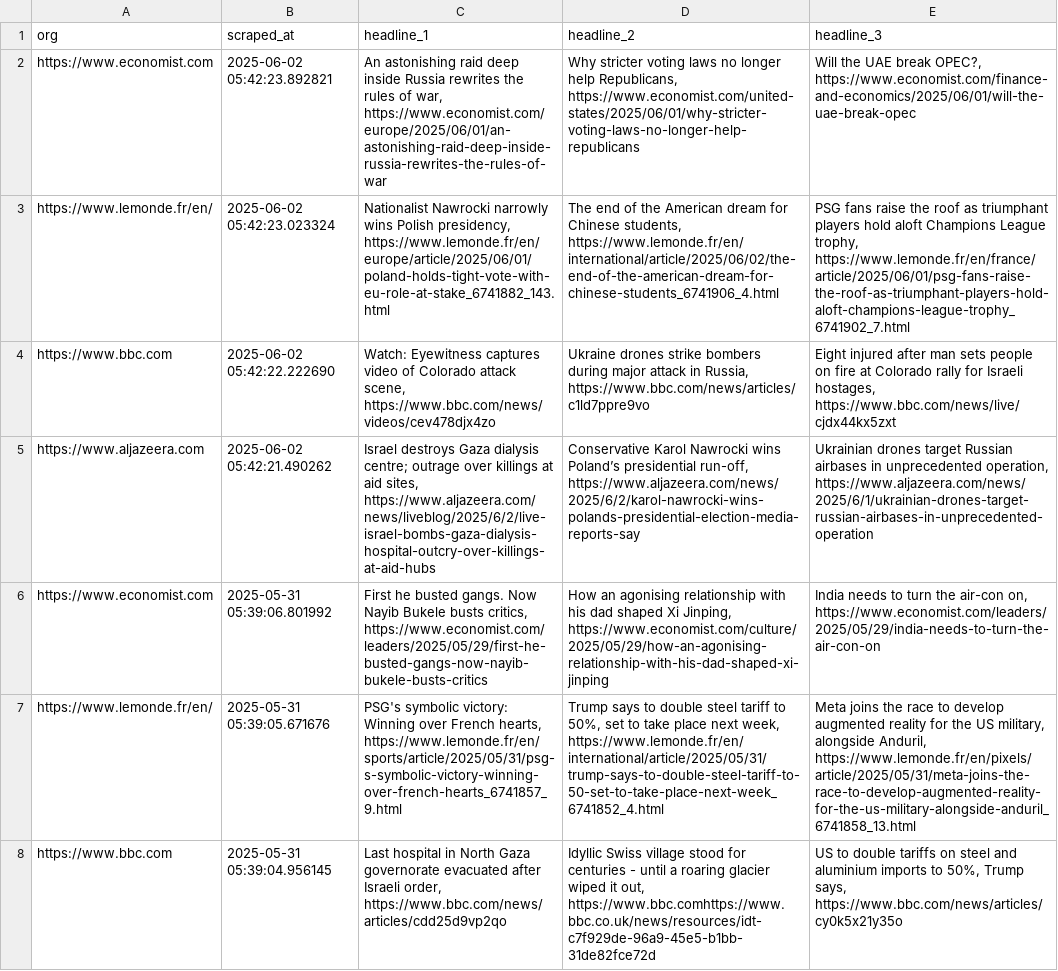
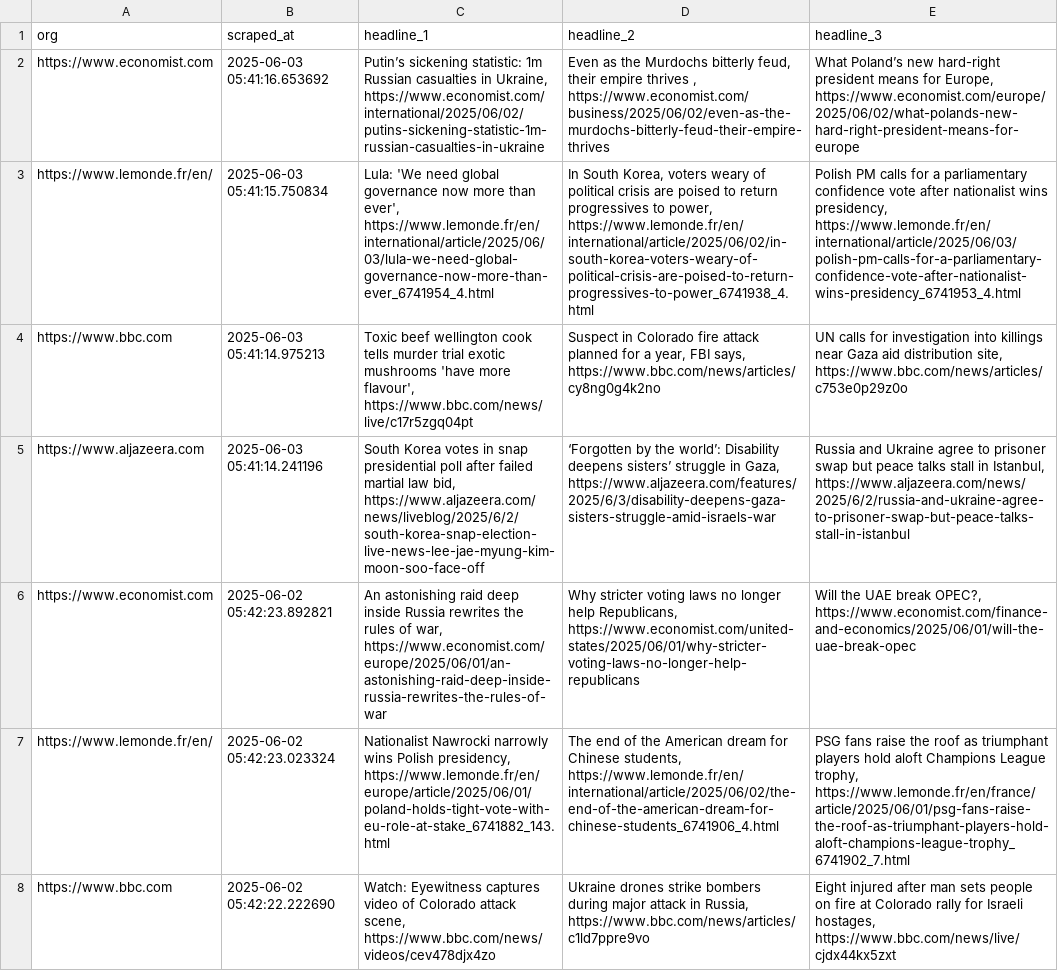
Before and after one commit to raphaelletseng/news_autoscraper, a CSV file: updated_headlines.csv, drawn as a sheet; only a part is shown; the shorter side is filled out with more unchanged rows; the diff names each change by its address in the sheet, - before the commit and + after, or states it on an @@ line.

```diff
--- a/updated_headlines.csv
+++ b/updated_headlines.csv
+row 2: https://www.economist.com | 2025-06-03 05:41:16.653692 | Putin’s sickening statistic: 1m Russian casualties in Ukraine, https://www.economist.com/international/2025/06/02/putins-sickening-statistic-1m-russian-casualties-in-ukraine | Even as the Murdochs bitterly feud, their empire thrives , https://www.economist.com/business/2025/06/02/even-as-the-murdochs-bitterly-feud-their-empire-thrives | What Poland’s new hard-right president means for Europe, https://www.economist.com/europe/2025/06/02/what-polands-new-hard-right-president-means-for-europe
+row 3: https://www.lemonde.fr/en/ | 2025-06-03 05:41:15.750834 | Lula: 'We need global governance now more than ever', https://www.lemonde.fr/en/international/article/2025/06/03/lula-we-need-global-governance-now-more-than-ever_6741954_4.html | In South Korea, voters weary of political crisis are poised to return progressives to power, https://www.lemonde.fr/en/international/article/2025/06/02/in-south-korea-voters-weary-of-political-crisis-are-poised-to-return-progressives-to-power_6741938_4.html | Polish PM calls for a parliamentary confidence vote after nationalist wins presidency, https://www.lemonde.fr/en/international/article/2025/06/03/polish-pm-calls-for-a-parliamentary-confidence-vote-after-nationalist-wins-presidency_6741953_4.html
+row 4: https://www.bbc.com | 2025-06-03 05:41:14.975213 | Toxic beef wellington cook tells murder trial exotic mushrooms 'have more flavour', https://www.bbc.com/news/live/c17r5zgq04pt | Suspect in Colorado fire attack planned for a year, FBI says, https://www.bbc.com/news/articles/cy8ng0g4k2no | UN calls for investigation into killings near Gaza aid distribution site, https://www.bbc.com/news/articles/c753e0p29z0o
+row 5: https://www.aljazeera.com | 2025-06-03 05:41:14.241196 | South Korea votes in snap presidential poll after failed martial law bid, https://www.aljazeera.com/news/liveblog/2025/6/2/south-korea-snap-election-live-news-lee-jae-myung-kim-moon-soo-face-off | ‘Forgotten by the world’: Disability deepens sisters’ struggle in Gaza, https://www.aljazeera.com/features/2025/6/3/disability-deepens-gaza-sisters-struggle-amid-israels-war | Russia and Ukraine agree to prisoner swap but peace talks stall in Istanbul, https://www.aljazeera.com/news/2025/6/2/russia-and-ukraine-agree-to-prisoner-swap-but-peace-talks-stall-in-istanbul
```
